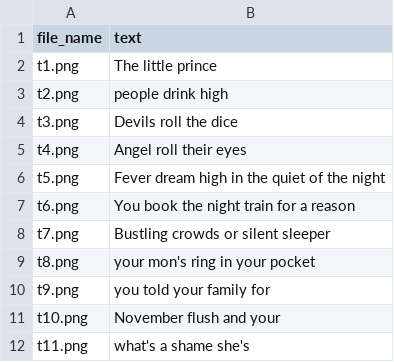
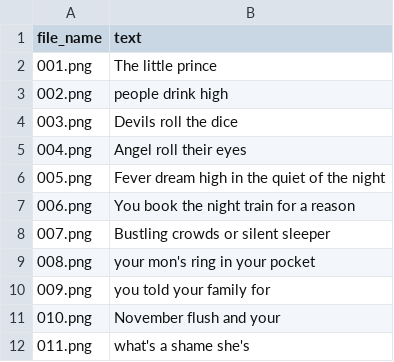
Before and after one commit to mtzig/badwriting_OCR, a CSV file: data/zoom_writing/annotations.csv, drawn as a sheet.

Commit message:
Update annotations.csv

```diff
--- a/data/zoom_writing/annotations.csv
+++ b/data/zoom_writing/annotations.csv
@@ -1,12 +1,12 @@
 file_name,text
-t1.png,The little prince
-t2.png,people drink high
-t3.png,Devils roll the dice
-t4.png,Angel roll their eyes
-t5.png,Fever dream high in the quiet of the night
-t6.png,You book the night train for a reason
-t7.png,Bustling crowds or silent sleeper
-t8.png,your mon's ring in your pocket
-t9.png,you told your family for
-t10.png,November flush and your
-t11.png,what's a shame she's
+001.png,The little prince
+002.png,people drink high
+003.png,Devils roll the dice
+004.png,Angel roll their eyes
+005.png,Fever dream high in the quiet of the night
+006.png,You book the night train for a reason
+007.png,Bustling crowds or silent sleeper
+008.png,your mon's ring in your pocket
+009.png,you told your family for
+010.png,November flush and your
+011.png,what's a shame she's
```
